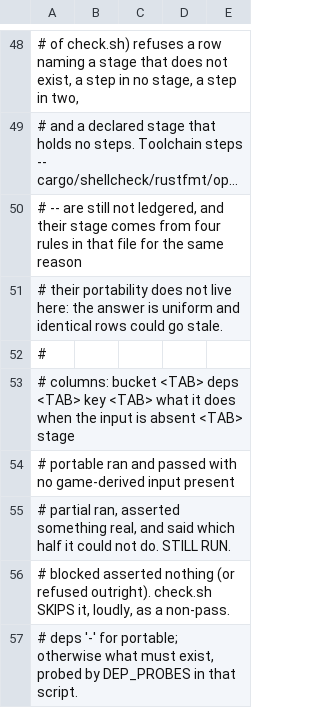
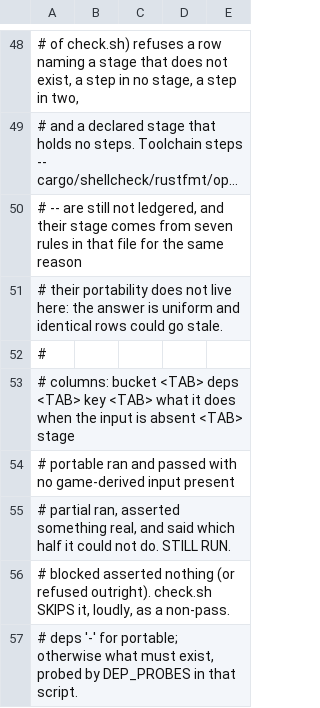
Before and after one commit to Banon-Labs/er-mods-rs, a TSV file: docs/ci-gate-portability.tsv, drawn as a sheet; only a part is shown, gaps mark what is left out; long unchanged cells end in …; the diff names each change by its address in the sheet, - before the commit and + after, or states it on an @@ line.

Commit message:
fix(check): a cross-compile step belongs to the stage that installs the toolchain
The rebase brought in a step main added on 2026-09-11 -- a windows-target check
of the trimmed feature set -- and it is the first invocation of its kind written
directly into check.sh rather than reached through a gate script. The general
`^cargo` rule put it in `cargo-test`, whose CI job installs neither cargo-xwin
nor the cached CRT and SDK, so the step would have run there and died on `no
such subcommand`. It is not a host-runnable check in the first place: name the
cross-compiler before the general rule and it lands in `cargo-build`, which
already installs both.

`stage_tools` had the same blind spot from the other side. It looked for the
target triple in a step's own text, and check.sh wraps that invocation across
two lines, so the triple sits on a continuation the step text never sees and the
stage reported xwin as unneeded. It now also reads the pattern that names the
cross-compiler, which the same function already applies to gate-script sources.

```diff
--- a/docs/ci-gate-portability.tsv
+++ b/docs/ci-gate-portability.tsv
-A50: …comes from four rules in…
+A50: …comes from seven rules in…
```
Also changed, not shown: 2 other files.
